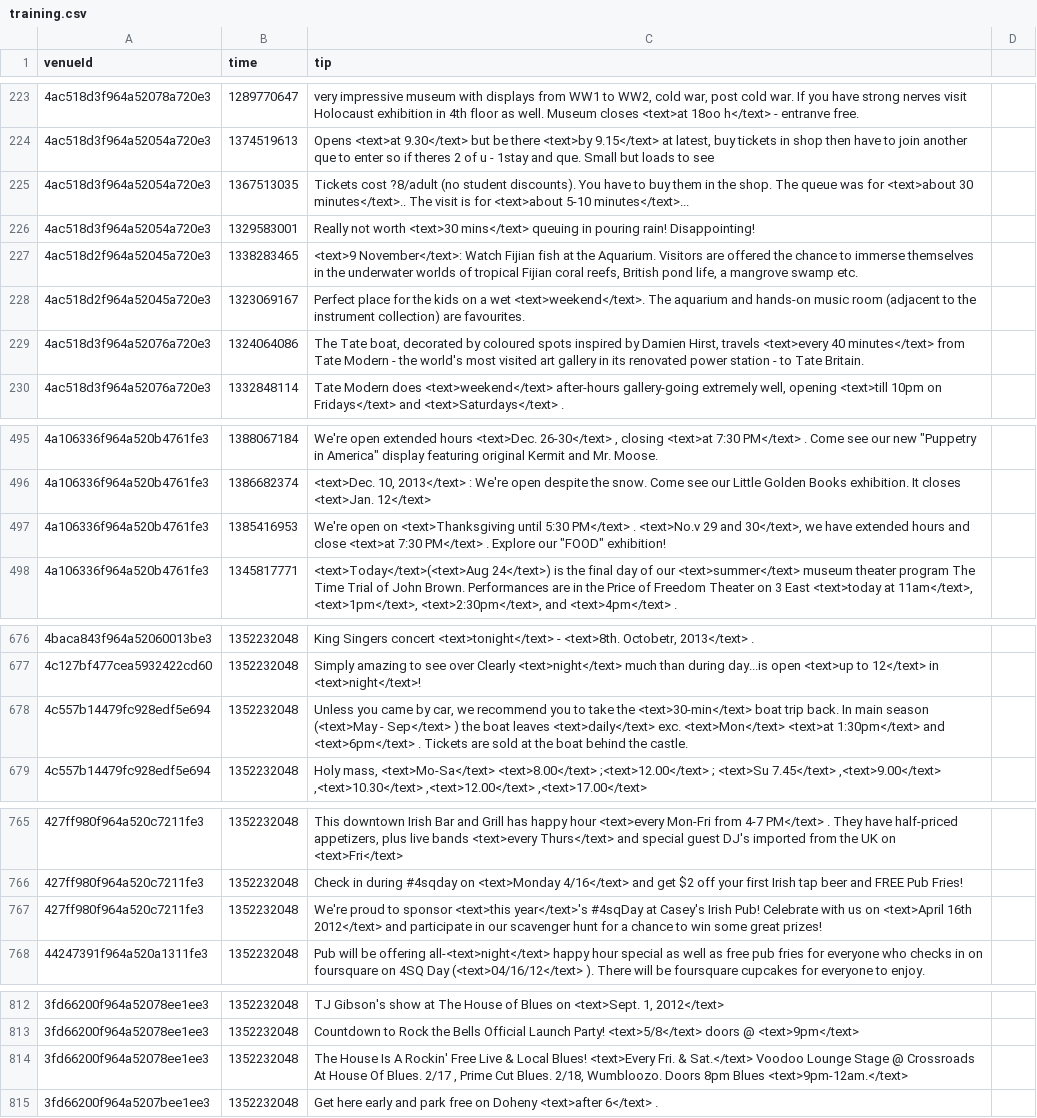
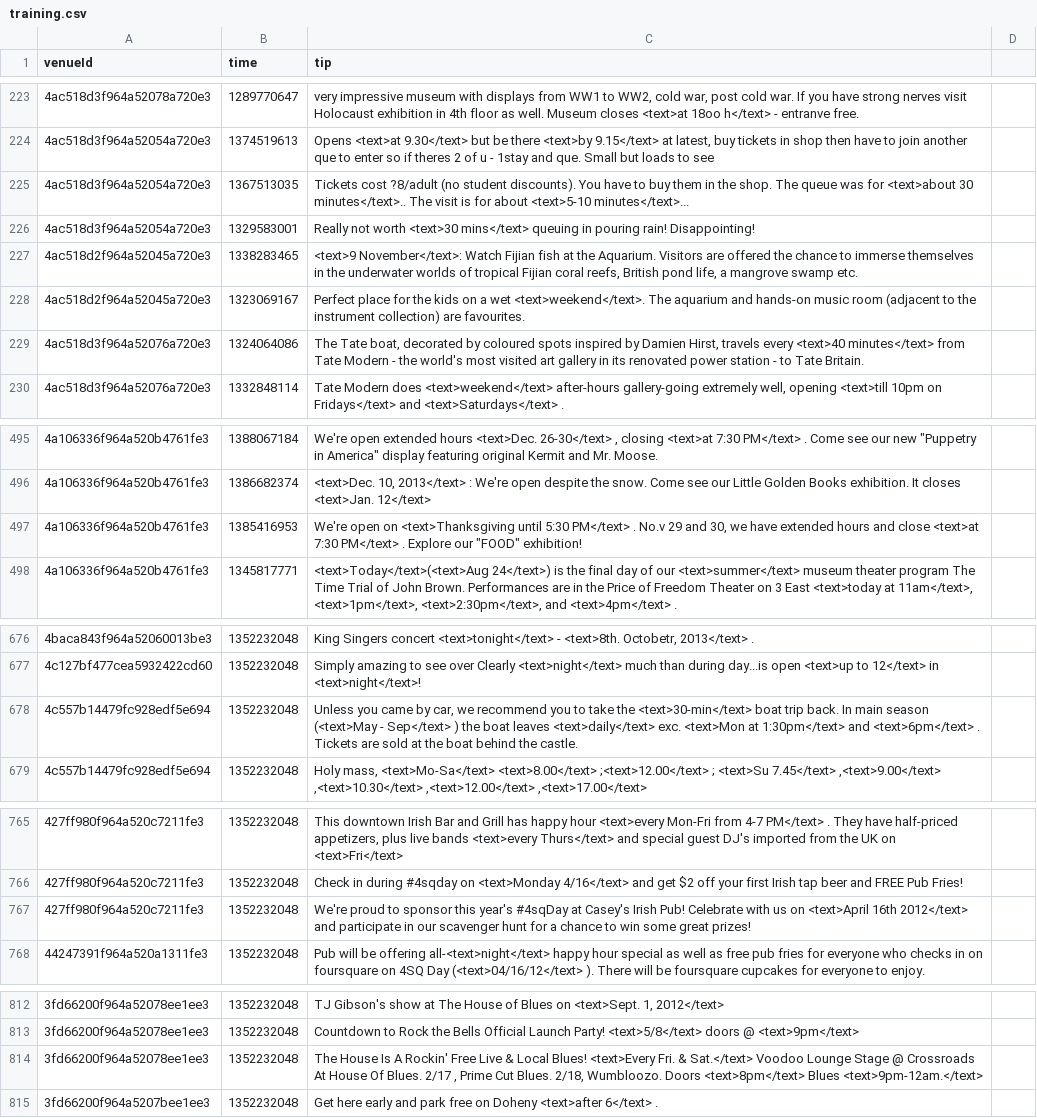
Before and after one commit to digamma-ai/timeextractor, a CSV file: nlpTravelPlannerReviewAnalyzer/src/main/resources/training.csv, drawn as a sheet; only a part is shown, gaps mark what is left out.

```diff
--- a/nlpTravelPlannerReviewAnalyzer/src/main/resources/training.csv
+++ b/nlpTravelPlannerReviewAnalyzer/src/main/resources/training.csv
@@ -224,3 +224,3 @@ venueId,time,tip
 4ac518d3f964a52054a720e3,1374519613,"Opens <text>at 9.30</text> but be there <text>by 9.15</text> at latest, buy tickets in shop then have to join another que to enter so if theres 2 of u - 1stay and que. Small but loads to see"
-4ac518d3f964a52054a720e3,1367513035,Tickets cost ?8/adult (no student discounts). You have to buy them in the shop. The queue was for <text>about 30 minutes</text>.. The visit is for <text>about 5-10 minutes</text>...
+4ac518d3f964a52054a720e3,1367513035,Tickets cost ?8/adult (no student discounts). You have to buy them in the shop. The queue was for <text>about 30 minutes</text>.. The visit is for about <text>5-10 minutes</text>...
 4ac518d3f964a52054a720e3,1329583001,Really not worth <text>30 mins</text> queuing in pouring rain! Disappointing!
@@ -228,3 +228,3 @@ venueId,time,tip
 4ac518d2f964a52045a720e3,1323069167,Perfect place for the kids on a wet <text>weekend</text>. The aquarium and hands-on music room (adjacent to the instrument collection) are favourites.
-4ac518d3f964a52076a720e3,1324064086,"The Tate boat, decorated by coloured spots inspired by Damien Hirst, travels <text>every 40 minutes</text> from Tate Modern - the world's most visited art gallery in its renovated power station - to Tate Britain."
+4ac518d3f964a52076a720e3,1324064086,"The Tate boat, decorated by coloured spots inspired by Damien Hirst, travels every <text>40 minutes</text> from Tate Modern - the world's most visited art gallery in its renovated power station - to Tate Britain."
 4ac518d3f964a52076a720e3,1332848114,"Tate Modern does <text>weekend</text> after-hours gallery-going extremely well, opening <text>till 10pm on Fridays</text> and <text>Saturdays</text> ."
@@ -496,3 +496,3 @@ venueId,time,tip
 4a106336f964a520b4761fe3,1386682374,"<text>Dec. 10, 2013</text> : We're open despite the snow. Come see our Little Golden Books exhibition. It closes <text>Jan. 12</text>"
-4a106336f964a520b4761fe3,1385416953,"We're open on <text>Thanksgiving until 5:30 PM</text> . <text>No.v 29 and 30</text>, we have extended hours and close <text>at 7:30 PM</text> . Explore our ""FOOD"" exhibition!"
+4a106336f964a520b4761fe3,1385416953,"We're open on <text>Thanksgiving until 5:30 PM</text> . No.v 29 and 30, we have extended hours and close <text>at 7:30 PM</text> . Explore our ""FOOD"" exhibition!"
 4a106336f964a520b4761fe3,1345817771,"<text>Today</text>(<text>Aug 24</text>) is the final day of our <text>summer</text> museum theater program The Time Trial of John Brown. Performances are in the Price of Freedom Theater on 3 East <text>today at 11am</text>, <text>1pm</text>, <text>2:30pm</text>, and <text>4pm</text> ."
@@ -677,3 +677,3 @@ venueId,time,tip
 4c127bf477cea5932422cd60,1352232048,"Simply amazing to see over Clearly <text>night</text> much than during day...is open <text>up to 12</text> in <text>night</text>!"
-4c557b14479fc928edf5e694,1352232048,"Unless you came by car, we recommend you to take the <text>30-min</text> boat trip back. In main season (<text>May - Sep</text> ) the boat leaves <text>daily</text> exc. <text>Mon</text> <text>at 1:30pm</text> and <text>6pm</text> . Tickets are sold at the boat behind the castle."
+4c557b14479fc928edf5e694,1352232048,"Unless you came by car, we recommend you to take the <text>30-min</text> boat trip back. In main season (<text>May - Sep</text> ) the boat leaves <text>daily</text> exc. <text>Mon at 1:30pm</text> and <text>6pm</text> . Tickets are sold at the boat behind the castle."
 4c557b14479fc928edf5e694,1352232048,"Holy mass, <text>Mo-Sa</text> <text>8.00</text> ;<text>12.00</text> ; <text>Su 7.45</text> ,<text>9.00</text> ,<text>10.30</text> ,<text>12.00</text> ,<text>17.00</text> "
@@ -766,3 +766,3 @@ venueId,time,tip
 427ff980f964a520c7211fe3,1352232048,"Check in during #4sqday on <text>Monday 4/16</text> and get $2 off your first Irish tap beer and FREE Pub Fries!"
-427ff980f964a520c7211fe3,1352232048,"We're proud to sponsor <text>this year</text>'s #4sqDay at Casey's Irish Pub! Celebrate with us on <text>April 16th 2012</text> and participate in our scavenger hunt for a chance to win some great prizes!"
+427ff980f964a520c7211fe3,1352232048,"We're proud to sponsor this year's #4sqDay at Casey's Irish Pub! Celebrate with us on <text>April 16th 2012</text> and participate in our scavenger hunt for a chance to win some great prizes!"
 44247391f964a520a1311fe3,1352232048,"Pub will be offering all-<text>night</text> happy hour special as well as free pub fries for everyone who checks in on foursquare on 4SQ Day (<text>04/16/12</text> ). There will be foursquare cupcakes for everyone to enjoy."
@@ -813,3 +813,3 @@ venueId,time,tip
 3fd66200f964a52078ee1ee3,1352232048,"Countdown to Rock the Bells Official Launch Party! <text>5/8</text> doors @ <text>9pm</text> "
-3fd66200f964a52078ee1ee3,1352232048,"The House Is A Rockin' Free Live & Local Blues! <text>Every Fri. & Sat.</text> Voodoo Lounge Stage @ Crossroads At House Of Blues. 2/17 , Prime Cut Blues. 2/18, Wumbloozo. Doors 8pm Blues <text>9pm-12am.</text> "
+3fd66200f964a52078ee1ee3,1352232048,"The House Is A Rockin' Free Live & Local Blues! <text>Every Fri. & Sat.</text> Voodoo Lounge Stage @ Crossroads At House Of Blues. 2/17 , Prime Cut Blues. 2/18, Wumbloozo. Doors <text>8pm</text> Blues <text>9pm-12am.</text> "
 3fd66200f964a5207bee1ee3,1352232048,"Get here early and park free on Doheny <text>after 6</text> ."
```
Also changed, not shown: 14 other files.
